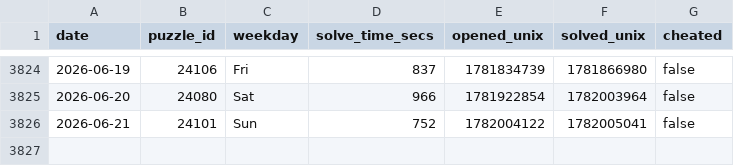
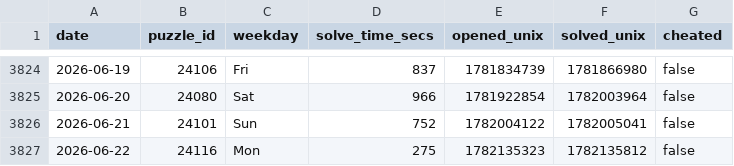
Before and after one commit to samleitermann/NYTCrosswordScraper, a CSV file: data.csv, drawn as a sheet; only a part is shown, gaps mark what is left out.

```diff
--- a/data.csv
+++ b/data.csv
@@ -3826 +3826,2 @@ date,puzzle_id,weekday,solve_time_secs,opened_unix,solved_unix,cheated
 2026-06-21,24101,Sun,752,1782004122,1782005041,false
+2026-06-22,24116,Mon,275,1782135323,1782135812,false
```
Also changed, not shown: 2 other files.
